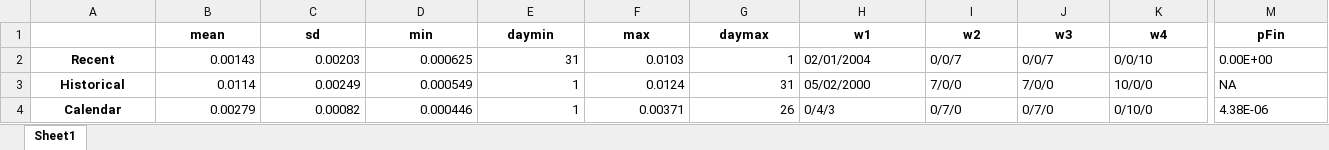
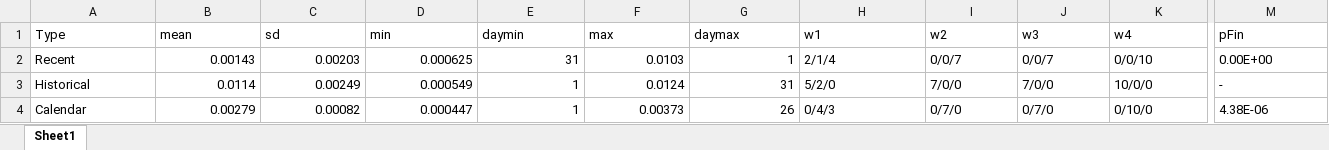
Before and after one commit to juanmartinsantos/multi-horizon-framework, an Excel workbook: docs/importance_by_type.xlsx, sheet Sheet1, drawn as a sheet; only a part is shown, gaps mark what is left out; values as stored, in another font and other column widths than the file's, no borders; the diff covers the shown part only; the diff names each change by its address in the sheet, - before the commit and + after, or states it on an @@ line.

```diff
--- a/docs/importance_by_type.xlsx (sheet Sheet1)
+++ b/docs/importance_by_type.xlsx (sheet Sheet1)
-A1: (empty)
+A1: Type
@@ B1:M1 bold: on → off, alignment: center → left @@
@@ A2:A4 bold: on → off, alignment: center → left @@
-H2 (w1): 02/01/2004
+H2 (w1): 2/1/4
-H3 (w1): 05/02/2000
+H3 (w1): 5/2/0
-M3 (pFin): NA
+M3 (pFin): -
-D4 (min): 0.000446
+D4 (min): 0.000447
-F4 (max): 0.00371
+F4 (max): 0.00373
```
Also changed, not shown: cell formats elsewhere in this sheet, docs/gain_all_horizons.xlsx, docs/importance_by_subtype.xlsx.
